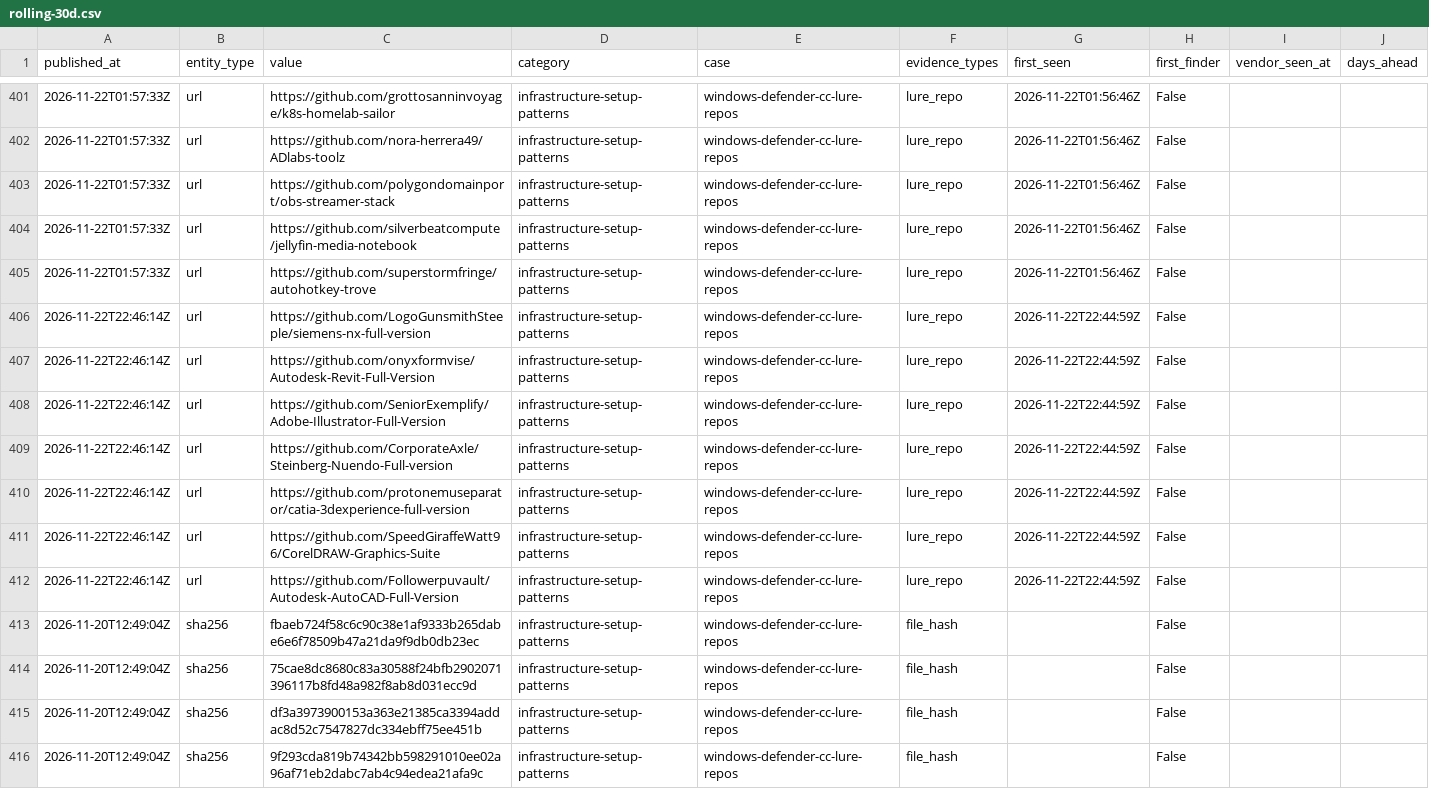
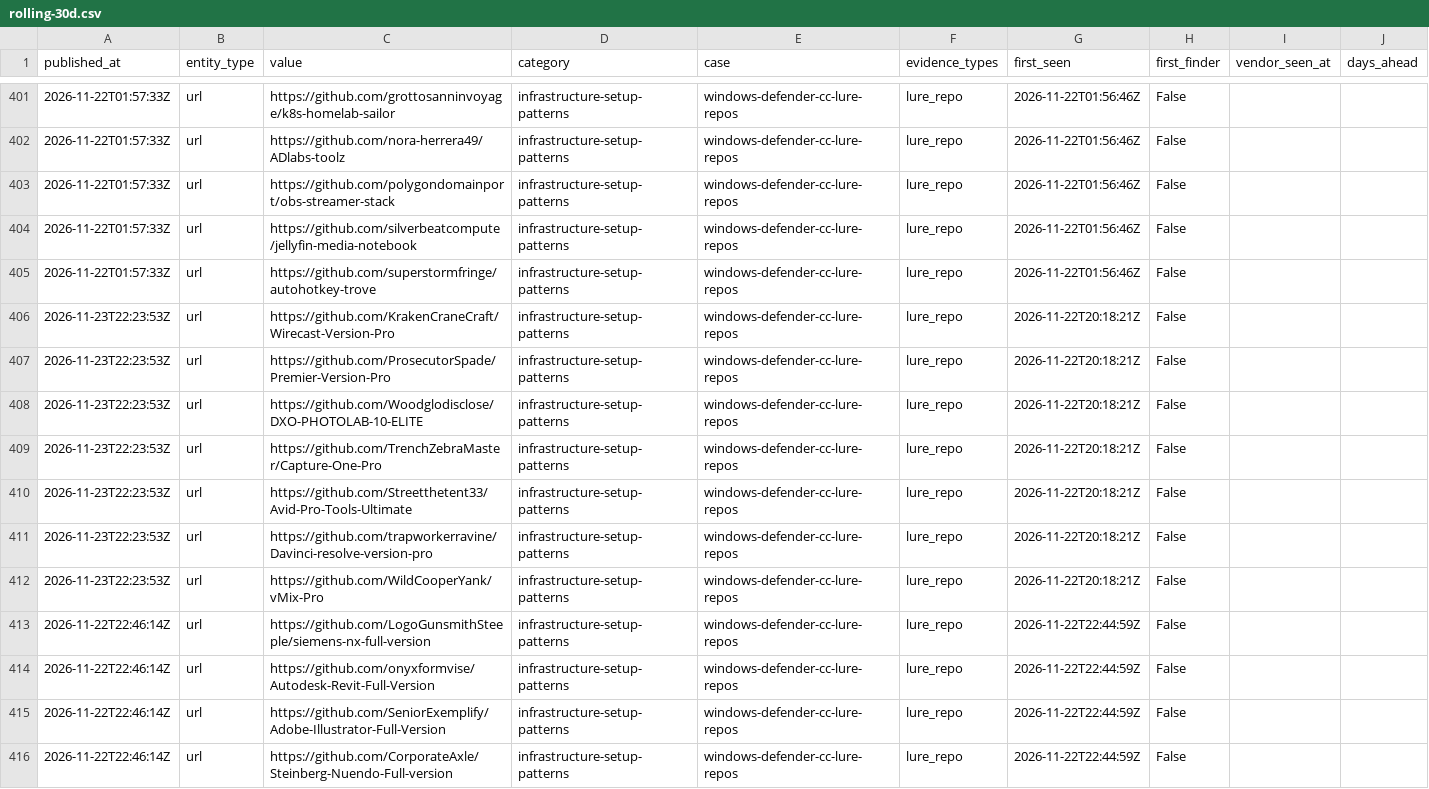
Before and after one commit to scoope3/groundwork, a CSV file: feed/rolling-30d.csv, drawn as a sheet; only a part is shown, gaps mark what is left out; the shorter side is filled out with more unchanged rows; the diff names each change by its address in the sheet, - before the commit and + after, or states it on an @@ line.

Commit message:
feed 2026-11-23: 7 lure repo(s) added by rule, released after a second read

```diff
--- a/feed/rolling-30d.csv
+++ b/feed/rolling-30d.csv
+row 406: 2026-11-23T22:23:53Z | url | https://github.com/KrakenCraneCraft/Wirecast-Version-Pro | infrastructure-setup-patterns | windows-defender-cc-lure-repos | lure_repo | 2026-11-22T20:18:21Z | False
+row 407: 2026-11-23T22:23:53Z | url | https://github.com/ProsecutorSpade/Premier-Version-Pro | infrastructure-setup-patterns | windows-defender-cc-lure-repos | lure_repo | 2026-11-22T20:18:21Z | False
+row 408: 2026-11-23T22:23:53Z | url | https://github.com/Woodglodisclose/DXO-PHOTOLAB-10-ELITE | infrastructure-setup-patterns | windows-defender-cc-lure-repos | lure_repo | 2026-11-22T20:18:21Z | False
+row 409: 2026-11-23T22:23:53Z | url | https://github.com/TrenchZebraMaster/Capture-One-Pro | infrastructure-setup-patterns | windows-defender-cc-lure-repos | lure_repo | 2026-11-22T20:18:21Z | False
+row 410: 2026-11-23T22:23:53Z | url | https://github.com/Streetthetent33/Avid-Pro-Tools-Ultimate | infrastructure-setup-patterns | windows-defender-cc-lure-repos | lure_repo | 2026-11-22T20:18:21Z | False
+row 411: 2026-11-23T22:23:53Z | url | https://github.com/trapworkerravine/Davinci-resolve-version-pro | infrastructure-setup-patterns | windows-defender-cc-lure-repos | lure_repo | 2026-11-22T20:18:21Z | False
+row 412: 2026-11-23T22:23:53Z | url | https://github.com/WildCooperYank/vMix-Pro | infrastructure-setup-patterns | windows-defender-cc-lure-repos | lure_repo | 2026-11-22T20:18:21Z | False
```
Also changed, not shown: cases/windows-defender-cc-lure-repos/indicators.csv, 4 other files.
